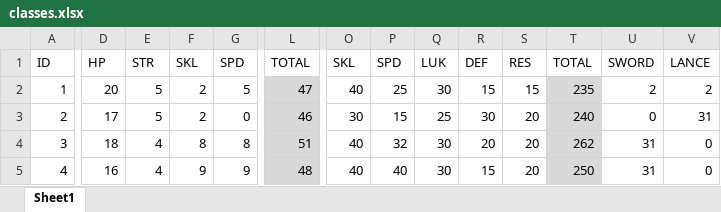
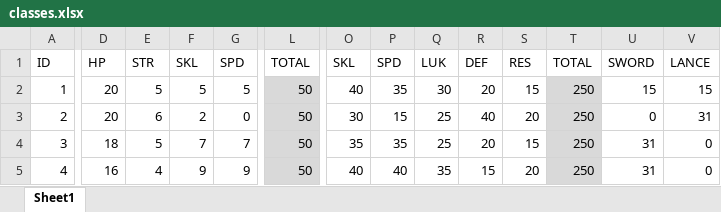
Before and after one commit to kphero/FEArena, an Excel workbook: FEArena/classes.xlsx, sheet Sheet1, drawn as a sheet; only a part is shown, gaps mark what is left out; values as stored, in another font and other column widths than the file's, no borders; the diff covers the shown part only; the diff names each change by its address in the sheet, - before the commit and + after, or states it on an @@ line.

Commit message:
Updated stats and classes implementation

```diff
--- a/FEArena/classes.xlsx (sheet Sheet1)
+++ b/FEArena/classes.xlsx (sheet Sheet1)
-F2: 2
+F2: 5
-L2: 47
+L2: 50
-P2: 25
+P2: 35
-R2: 15
+R2: 20
-T2: 235
+T2: 250
-U2: 2
+U2: 15
-V2: 2
+V2: 15
-D3: 17
+D3: 20
-E3: 5
+E3: 6
-L3: 46
+L3: 50
-R3: 30
+R3: 40
-T3: 240
+T3: 250
-E4: 4
+E4: 5
-F4: 8
+F4: 7
-G4: 8
+G4: 7
-L4: 51
+L4: 50
-O4: 40
+O4: 35
-P4: 32
+P4: 35
-Q4: 30
+Q4: 25
-S4: 20
+S4: 15
-T4: 262
+T4: 250
-L5: 48
+L5: 50
-Q5: 30
+Q5: 35
```
Also changed, not shown: 90 edited cells elsewhere in this sheet, 5 other files.
